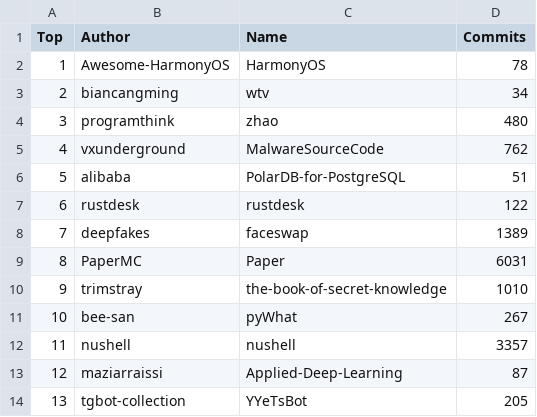
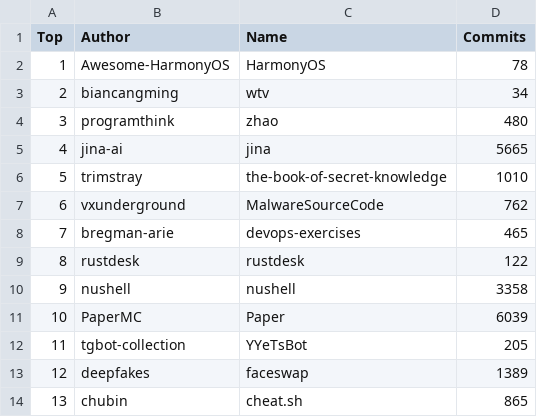
Before and after one commit to afdezfraga/afdezfraga.github.io, a CSV file: githubWithCommits.csv, drawn as a sheet; only a part is shown; the diff covers the shown part only.

```diff
--- a/githubWithCommits.csv
+++ b/githubWithCommits.csv
@@ -4,11 +4,11 @@ Top,Author,Name,Commits
 3,programthink,zhao,480
-4,vxunderground,MalwareSourceCode,762
-5,alibaba,PolarDB-for-PostgreSQL,51
-6,rustdesk,rustdesk,122
-7,deepfakes,faceswap,1389
-8,PaperMC,Paper,6031
-9,trimstray,the-book-of-secret-knowledge,1010
-10,bee-san,pyWhat,267
-11,nushell,nushell,3357
-12,maziarraissi,Applied-Deep-Learning,87
-13,tgbot-collection,YYeTsBot,205
+4,jina-ai,jina,5665
+5,trimstray,the-book-of-secret-knowledge,1010
+6,vxunderground,MalwareSourceCode,762
+7,bregman-arie,devops-exercises,465
+8,rustdesk,rustdesk,122
+9,nushell,nushell,3358
+10,PaperMC,Paper,6039
+11,tgbot-collection,YYeTsBot,205
+12,deepfakes,faceswap,1389
+13,chubin,cheat.sh,865
```
Also changed, not shown: 36 edited cells elsewhere in this file, 1 other file.
